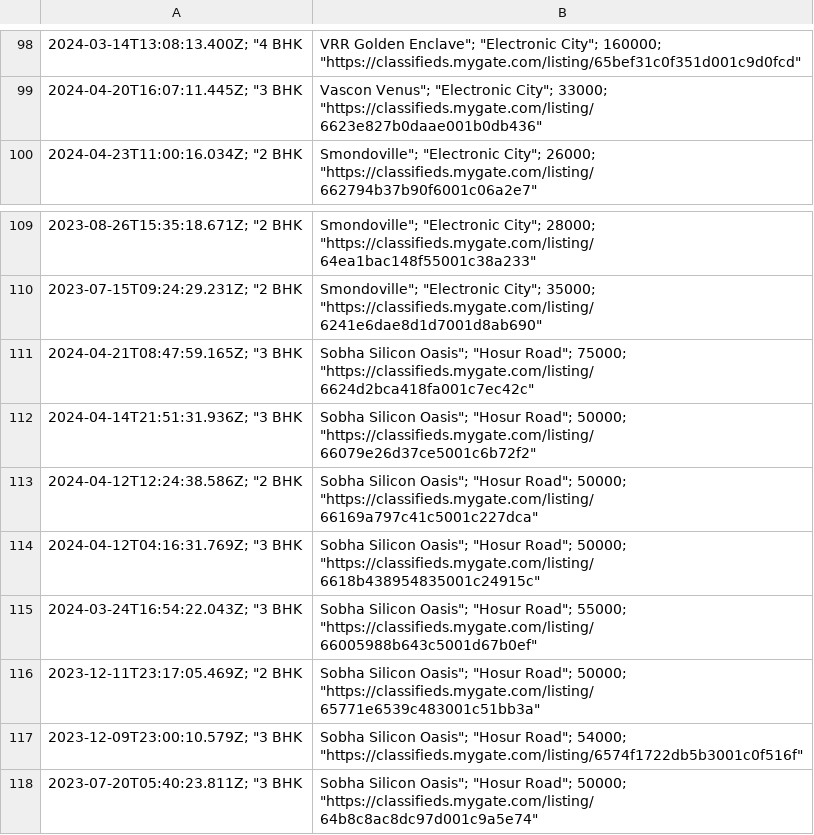
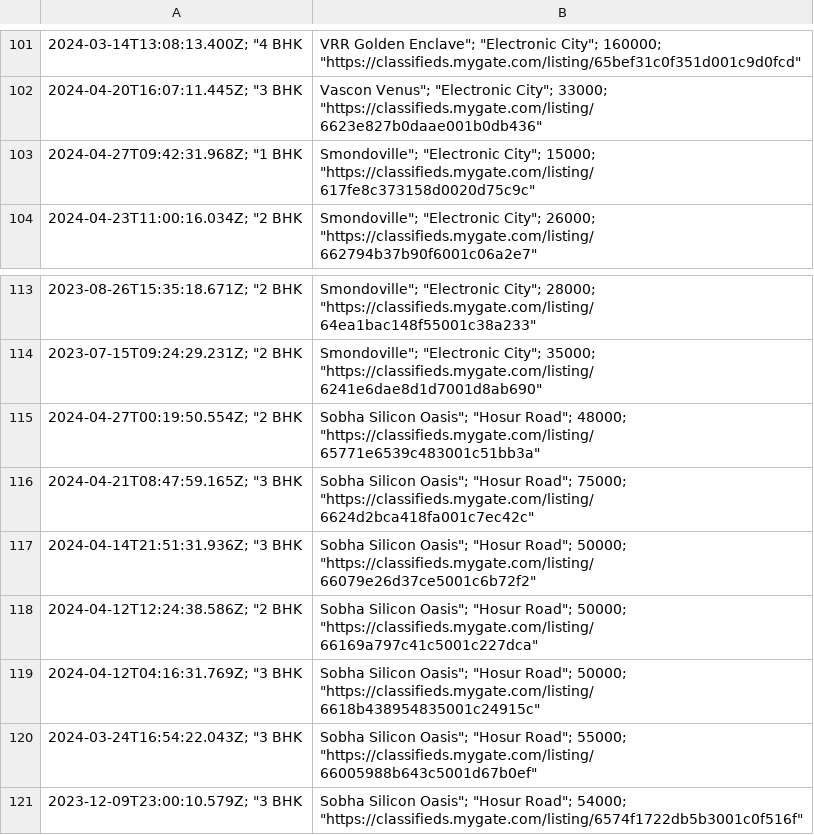
Before and after one commit to KShivendu/blr-societies, a CSV file: data/mygate.csv, drawn as a sheet; only a part is shown, gaps mark what is left out; the shorter side is filled out with more unchanged rows; removed rows and columns are numbered as before the commit, all else as after; the diff covers the shown part only; the diff names each change by its address in the sheet, - before the commit and + after, or states it on an @@ line.

```diff
--- a/data/mygate.csv
+++ b/data/mygate.csv
+row 103: 2024-04-27T09:42:31.968Z; "1 BHK | Smondoville"; "Electronic City"; 15000; "https://classifieds.mygate.com/listing/617fe8c373158d0020d75c9c"
+row 115: 2024-04-27T00:19:50.554Z; "2 BHK | Sobha Silicon Oasis"; "Hosur Road"; 48000; "https://classifieds.mygate.com/listing/65771e6539c483001c51bb3a"
-row 116: 2023-12-11T23:17:05.469Z; "2 BHK | Sobha Silicon Oasis"; "Hosur Road"; 50000; "https://classifieds.mygate.com/listing/65771e6539c483001c51bb3a"
```
Also changed, not shown: 4 added rows, 5 removed rows and 2 edited cells elsewhere in this file.
